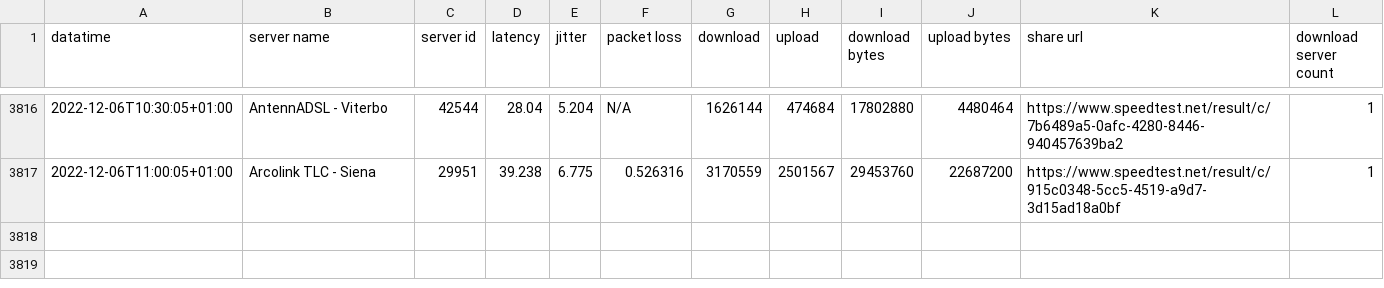
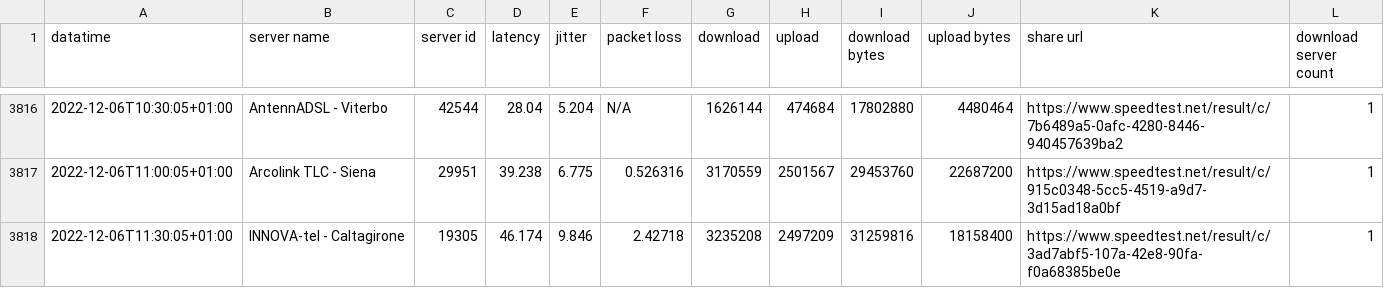
Before and after one commit to pigreco/speedtest-parabola, a CSV file: output/toto-migliorato.csv, drawn as a sheet; only a part is shown, gaps mark what is left out.

Commit message:
update

```diff
--- a/output/toto-migliorato.csv
+++ b/output/toto-migliorato.csv
@@ -3817 +3817,2 @@
 2022-12-06T11:00:05+01:00,"Arcolink TLC - Siena","29951","39.238","6.775","0.526316","3170559","2501567","29453760","22687200","https://www.speedtest.net/result/c/915c0348-5cc5-4519-a9d7-3d15ad18a0bf","1"
+2022-12-06T11:30:05+01:00,"INNOVA-tel - Caltagirone","19305","46.174","9.846","2.42718","3235208","2497209","31259816","18158400","https://www.speedtest.net/result/c/3ad7abf5-107a-42e8-90fa-f0a68385be0e","1"
```
